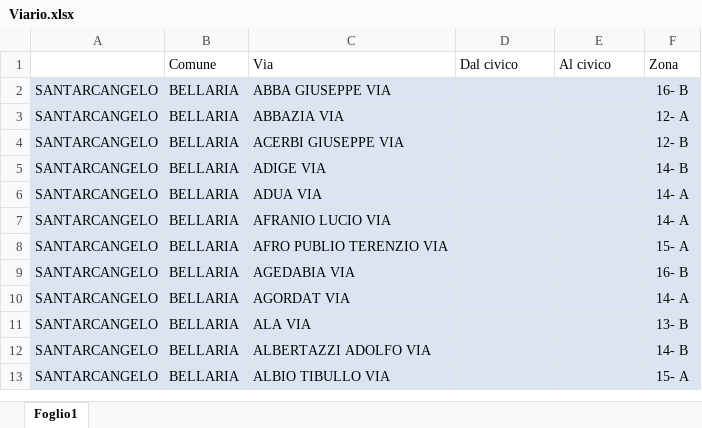
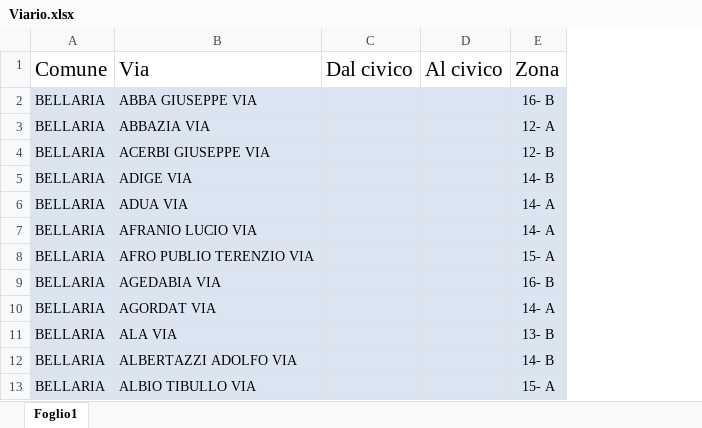
Before and after one commit to edo-png/Cercavie, an Excel workbook: Viario.xlsx, sheet Foglio1, drawn as a sheet; only a part is shown; values as stored, in another font and other column widths than the file's, no borders; removed rows and columns are numbered as before the commit, all else as after; the diff names each change by its address in the sheet, - before the commit and + after, or states it on an @@ line.

```diff
--- a/Viario.xlsx (sheet Foglio1)
+++ b/Viario.xlsx (sheet Foglio1)
-column A, rows 2-13: all SANTARCANGELO
@@ A1:E1 text size: larger @@
```
Also changed, not shown: 1 other file.
